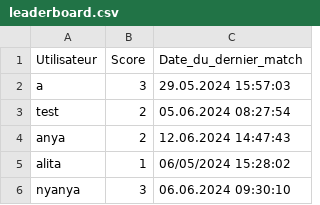
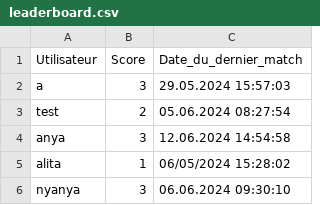
Before and after one commit to Voeffray-Lucielle-EMF/122-Morpion, a CSV file: leaderboard.csv, drawn as a sheet.

```diff
--- a/leaderboard.csv
+++ b/leaderboard.csv
@@ -3,3 +3,3 @@
 "test";"2";"05.06.2024 08:27:54"
-"anya";"2";"12.06.2024 14:47:43"
+"anya";"3";"12.06.2024 14:54:58"
 "alita";"1";"06/05/2024 15:28:02"
```
Also changed, not shown: 2 other files.
